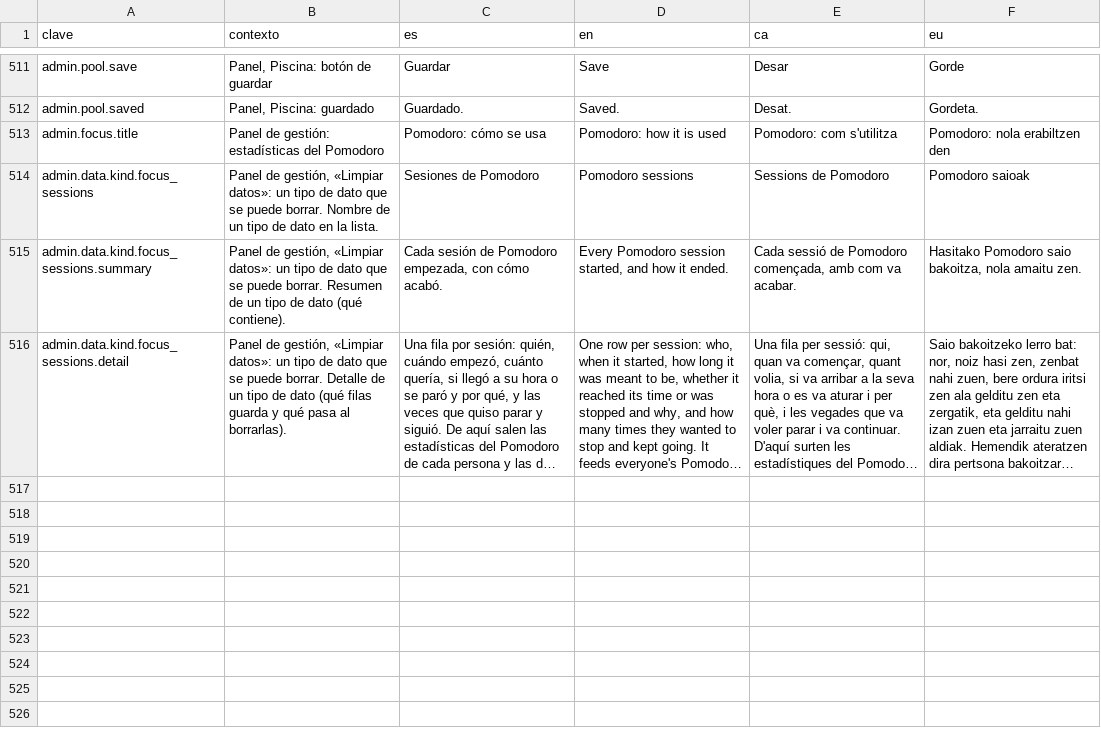
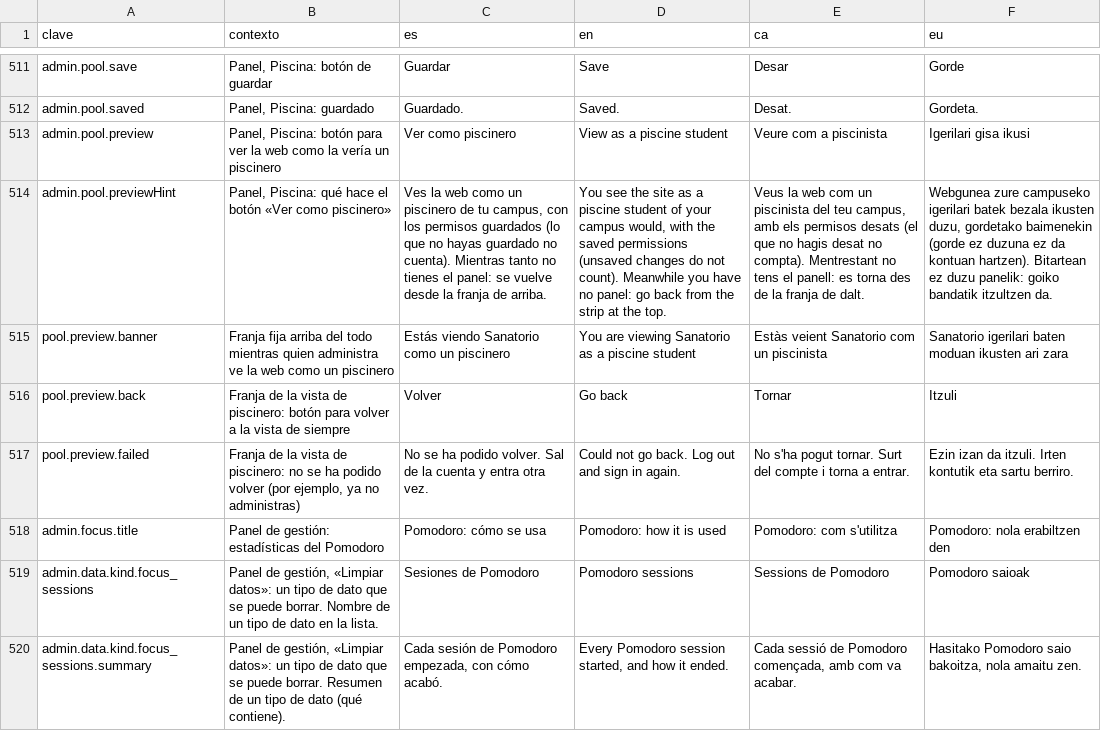
Before and after one commit to ALRO-GM/sanatorio-42, a CSV file: apps/web/src/shared/i18n/textos/gestion.csv, drawn as a sheet; only a part is shown, gaps mark what is left out; the shorter side is filled out with more unchanged rows; long unchanged cells end in …; the diff names each change by its address in the sheet, - before the commit and + after, or states it on an @@ line.

```diff
--- a/apps/web/src/shared/i18n/textos/gestion.csv
+++ b/apps/web/src/shared/i18n/textos/gestion.csv
+row 513: admin.pool.preview | Panel, Piscina: botón para ver la web como la vería un piscinero | Ver como piscinero | View as a piscine student | Veure com a piscinista | Igerilari gisa ikusi
+row 514: admin.pool.previewHint | Panel, Piscina: qué hace el botón «Ver como piscinero» | Ves la web como un piscinero de tu campus, con los permisos guardados (lo que no hayas guardado no cuenta). Mientras tanto no tienes el panel: se vuelve desde la franja de arriba. | You see the site as a piscine student of your campus would, with the saved permissions (unsaved changes do not count). Meanwhile you have no panel: go back from the strip at the top. | Veus la web com un piscinista del teu campus, amb els permisos desats (el que no hagis desat no compta). Mentrestant no tens el panell: es torna des de la franja de dalt. | Webgunea zure campuseko igerilari batek bezala ikusten duzu, gordetako baimenekin (gorde ez duzuna ez da kontuan hartzen). Bitartean ez duzu panelik: goiko bandatik itzultzen da.
+row 515: pool.preview.banner | Franja fija arriba del todo mientras quien administra ve la web como un piscinero | Estás viendo Sanatorio como un piscinero | You are viewing Sanatorio as a piscine student | Estàs veient Sanatorio com un piscinista | Sanatorio igerilari baten moduan ikusten ari zara
+row 516: pool.preview.back | Franja de la vista de piscinero: botón para volver a la vista de siempre | Volver | Go back | Tornar | Itzuli
+row 517: pool.preview.failed | Franja de la vista de piscinero: no se ha podido volver (por ejemplo, ya no administras) | No se ha podido volver. Sal de la cuenta y entra otra vez. | Could not go back. Log out and sign in again. | No s'ha pogut tornar. Surt del compte i torna a entrar. | Ezin izan da itzuli. Irten kontutik eta sartu berriro.
```
Also changed, not shown: 27 other files.
